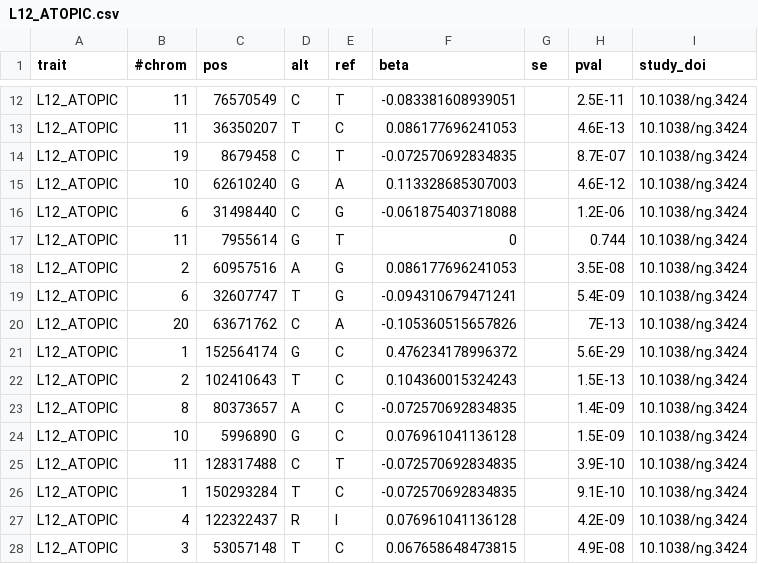
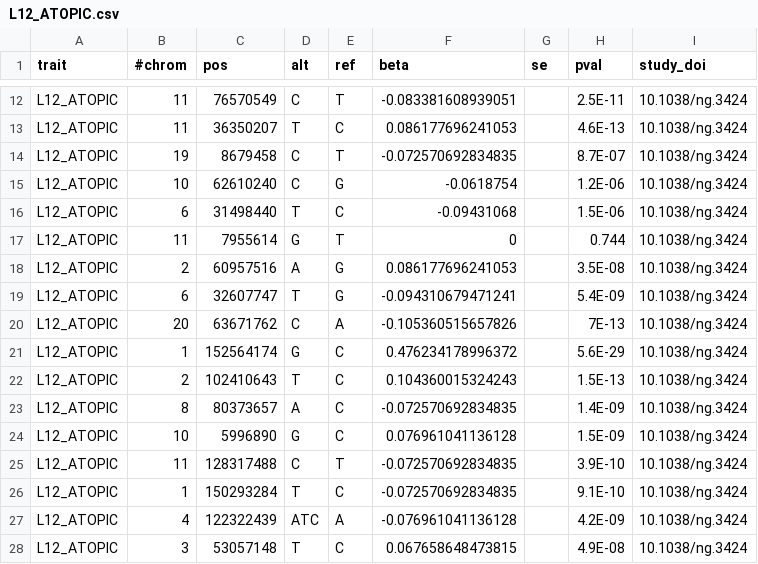
Before and after one commit to FINNGEN/betamatch-ext-data, a CSV file: data/L12_ATOPIC.csv, drawn as a sheet; only a part is shown, gaps mark what is left out.

```diff
--- a/data/L12_ATOPIC.csv
+++ b/data/L12_ATOPIC.csv
@@ -14,4 +14,4 @@ L12_ATOPIC	11	36350207	T	C	0.086177696241053		4.6E-13	10.1038/ng.3424
 L12_ATOPIC	19	8679458	C	T	-0.072570692834835		8.7E-07	10.1038/ng.3424
-L12_ATOPIC	10	62610240	G	A	0.113328685307003		4.6E-12	10.1038/ng.3424
-L12_ATOPIC	6	31498440	C	G	-0.061875403718088		1.2E-06	10.1038/ng.3424
+L12_ATOPIC	10	62610240	C	G	-0.0618754		1.2E-06	10.1038/ng.3424
+L12_ATOPIC	6	31498440	T	C	-0.09431068		1.5E-06	10.1038/ng.3424
 L12_ATOPIC	11	7955614	G	T	0		0.744	10.1038/ng.3424
@@ -26,3 +26,3 @@ L12_ATOPIC	11	128317488	C	T	-0.072570692834835		3.9E-10	10.1038/ng.3424
 L12_ATOPIC	1	150293284	T	C	-0.072570692834835		9.1E-10	10.1038/ng.3424
-L12_ATOPIC	4	122322437	R	I	0.076961041136128		4.2E-09	10.1038/ng.3424
+L12_ATOPIC	4	122322439	ATC	A	-0.076961041136128		4.2E-09	10.1038/ng.3424
 L12_ATOPIC	3	53057148	T	C	0.067658648473815		4.9E-08	10.1038/ng.3424
```
Also changed, not shown: data/H7_AMD.csv, data/IBD_IBD.csv, 3 other files.
